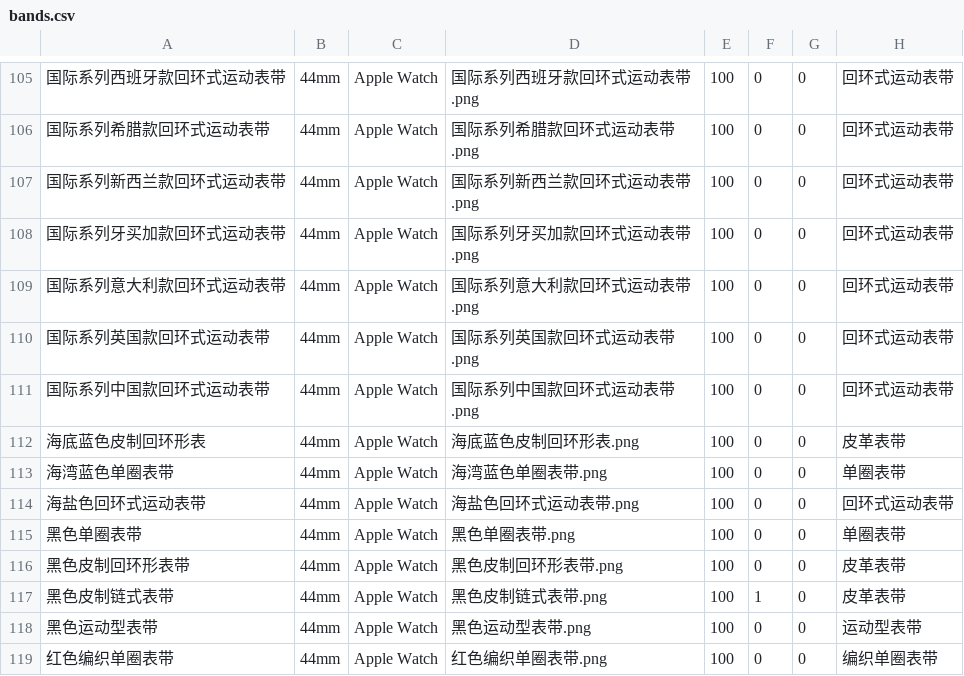
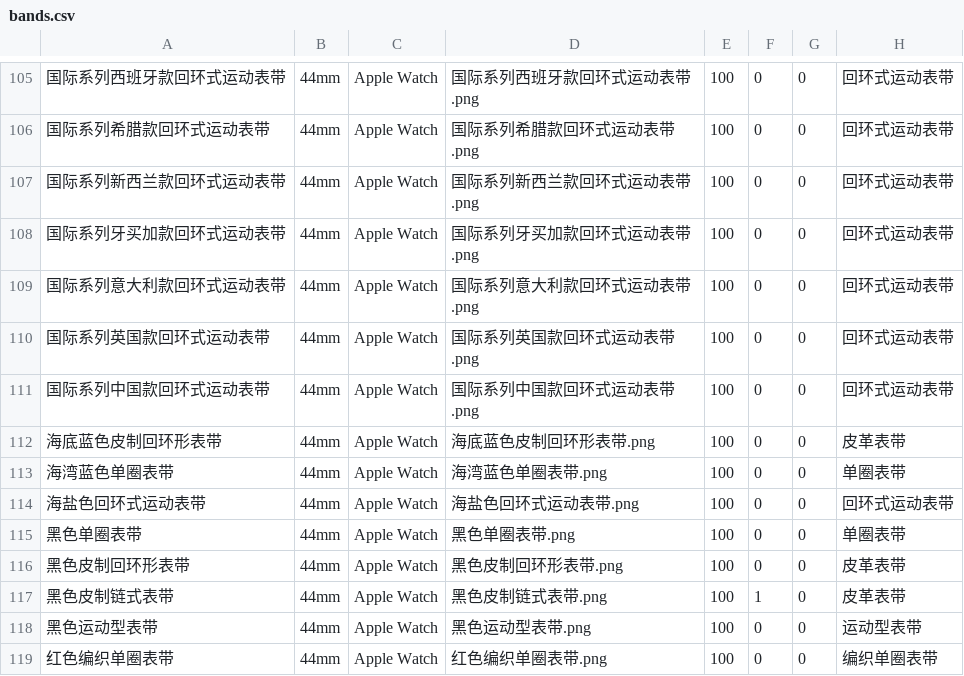
Before and after one commit to southkorea2013/AppleWatch, a CSV file: bands.csv, drawn as a sheet; only a part is shown, gaps mark what is left out; the diff names each change by its address in the sheet, - before the commit and + after, or states it on an @@ line.

```diff
--- a/bands.csv
+++ b/bands.csv
-A112: 海底蓝色皮制回环形表
+A112: 海底蓝色皮制回环形表带
-D112: 海底蓝色皮制回环形表.png
+D112: 海底蓝色皮制回环形表带.png
```
Also changed, not shown: 5 other files.
